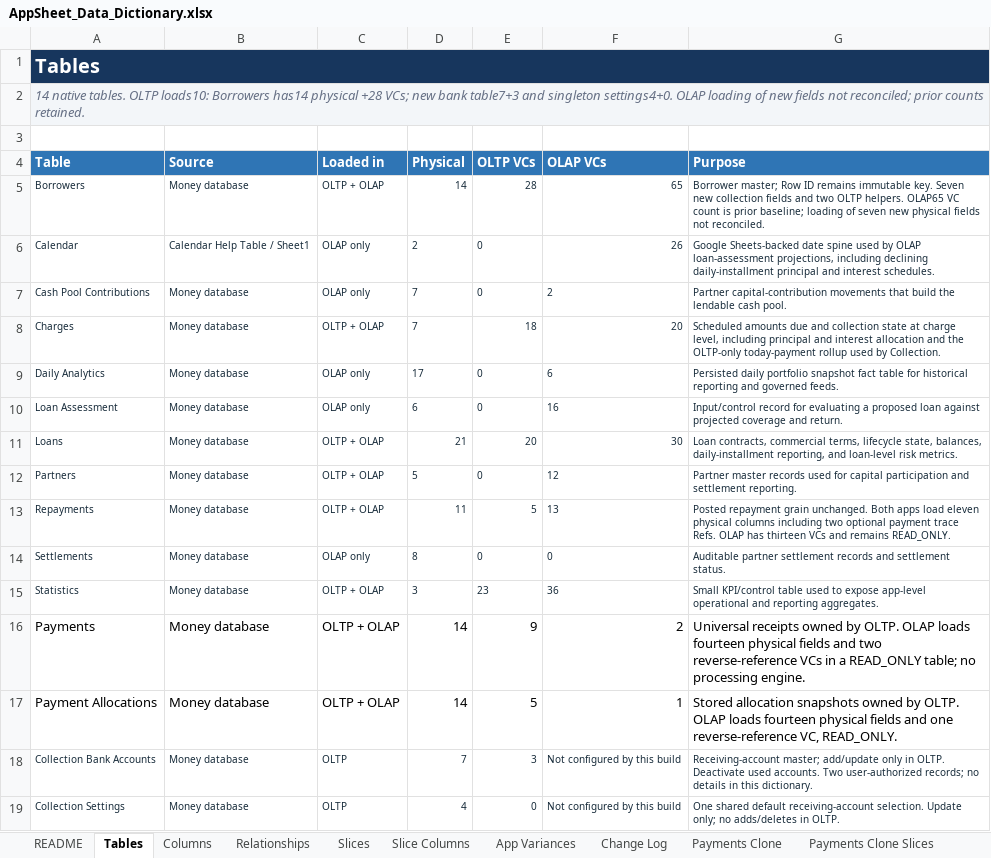
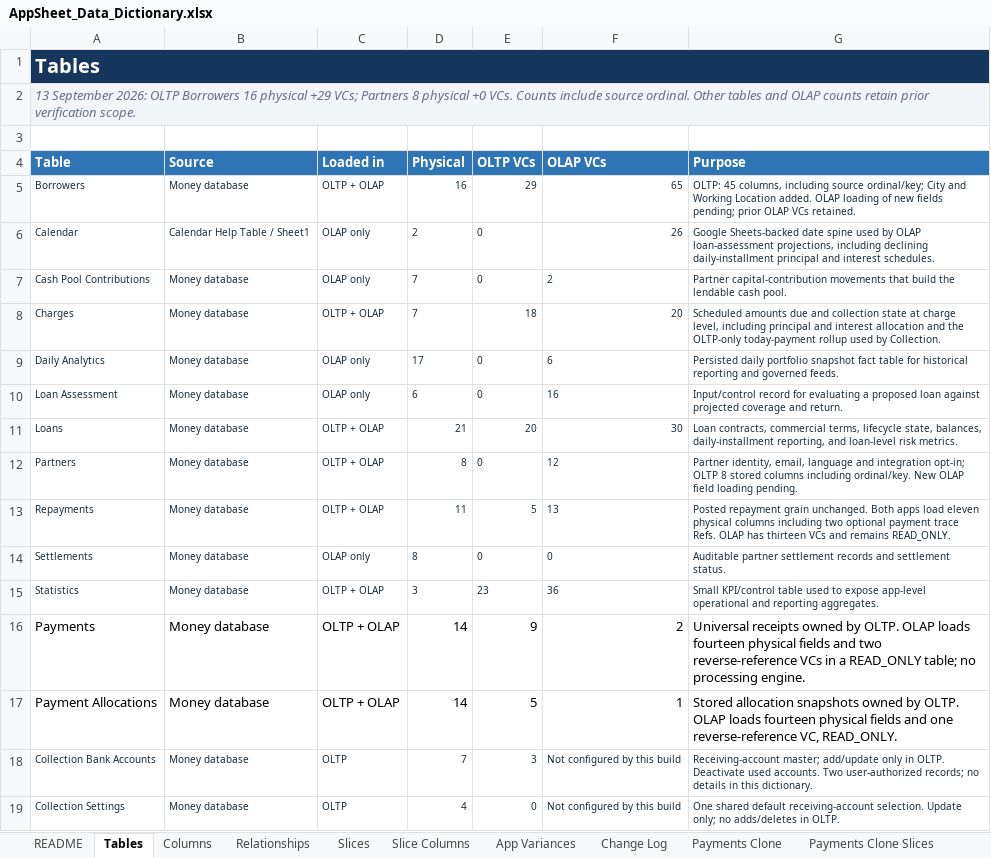
Before and after one commit to welct0407/MW-Credit-App, an Excel workbook: Documents/AppSheet_Data_Dictionary.xlsx, sheet Tables, drawn as a sheet; values as stored, in another font and other column widths than the file's, no borders; table styles not drawn; the diff names each change by its address in the sheet, - before the commit and + after, or states it on an @@ line.

Commit message:
Document production partner controls and borrower location setup

```diff
--- a/Documents/AppSheet_Data_Dictionary.xlsx (sheet Tables)
+++ b/Documents/AppSheet_Data_Dictionary.xlsx (sheet Tables)
-A2 (Table): 14 native tables. OLTP loads10: Borrowers has14 physical +28 VCs; new bank table7+3 and singleton settings4+0. OLAP loading of new fields not reconciled; prior counts retained.
+A2 (Table): 13 September 2026: OLTP Borrowers 16 physical +29 VCs; Partners 8 physical +0 VCs. Counts include source ordinal. Other tables and OLAP counts retain prior verification scope.
-D5 (Physical): 14
+D5 (Physical): 16
-E5 (OLTP VCs): 28
+E5 (OLTP VCs): 29
-G5 (Purpose): Borrower master; Row ID remains immutable key. Seven new collection fields and two OLTP helpers. OLAP65 VC count is prior baseline; loading of seven new physical fields not reconciled.
+G5 (Purpose): OLTP: 45 columns, including source ordinal/key; City and Working Location added. OLAP loading of new fields pending; prior OLAP VCs retained.
-D12 (Physical): 5
+D12 (Physical): 8
-G12 (Purpose): Partner master records used for capital participation and settlement reporting.
+G12 (Purpose): Partner identity, email, language and integration opt-in; OLTP 8 stored columns including ordinal/key. New OLAP field loading pending.
```
Also changed, not shown: sheet Columns, sheet Slice Columns, sheet App Variances, sheet Slices, sheet README, 10 other files.
